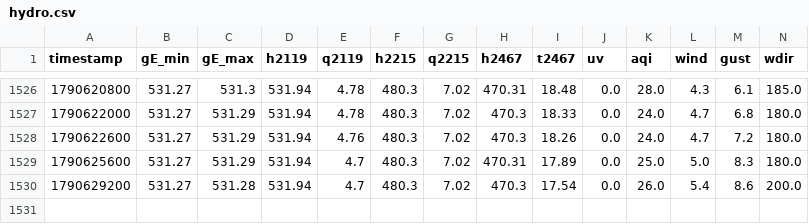
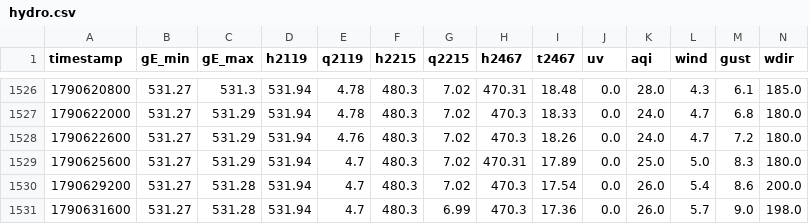
Before and after one commit to christianzihlmann/pumpfoil-guru, a CSV file: data/hydro.csv, drawn as a sheet; only a part is shown, gaps mark what is left out; rows hold the shown columns only; the diff names each change by its address in the sheet, - before the commit and + after, or states it on an @@ line.

```diff
--- a/data/hydro.csv
+++ b/data/hydro.csv
+row 1531: 1790631600 | 531.27 | 531.28 | 531.94 | 4.7 | 480.3 | 6.99 | 470.3 | 17.36 | 0.0 | 26.0 | 5.7 | 9.0 | 198.0
```
Also changed, not shown: 1 other file.
